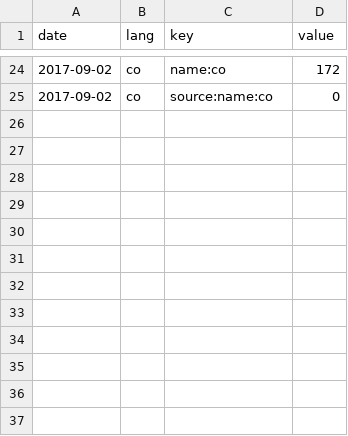
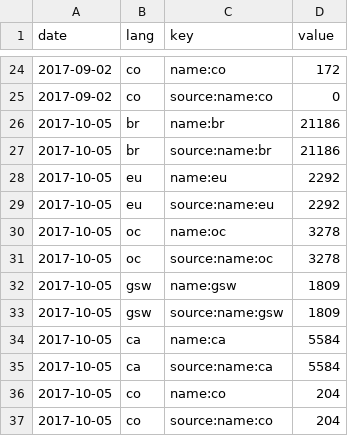
Before and after one commit to osm-bzh/data, a CSV file: stats/stats_locale_names.csv, drawn as a sheet; only a part is shown, gaps mark what is left out.

```diff
--- a/stats/stats_locale_names.csv
+++ b/stats/stats_locale_names.csv
@@ -25 +25,13 @@ date,lang,key,value
 2017-09-02,co,source:name:co,0
+2017-10-05,br,name:br,21186
+2017-10-05,br,source:name:br,21186
+2017-10-05,eu,name:eu,2292
+2017-10-05,eu,source:name:eu,2292
+2017-10-05,oc,name:oc,3278
+2017-10-05,oc,source:name:oc,3278
+2017-10-05,gsw,name:gsw,1809
+2017-10-05,gsw,source:name:gsw,1809
+2017-10-05,ca,name:ca,5584
+2017-10-05,ca,source:name:ca,5584
+2017-10-05,co,name:co,204
+2017-10-05,co,source:name:co,204
```
Also changed, not shown: 1 other file.
